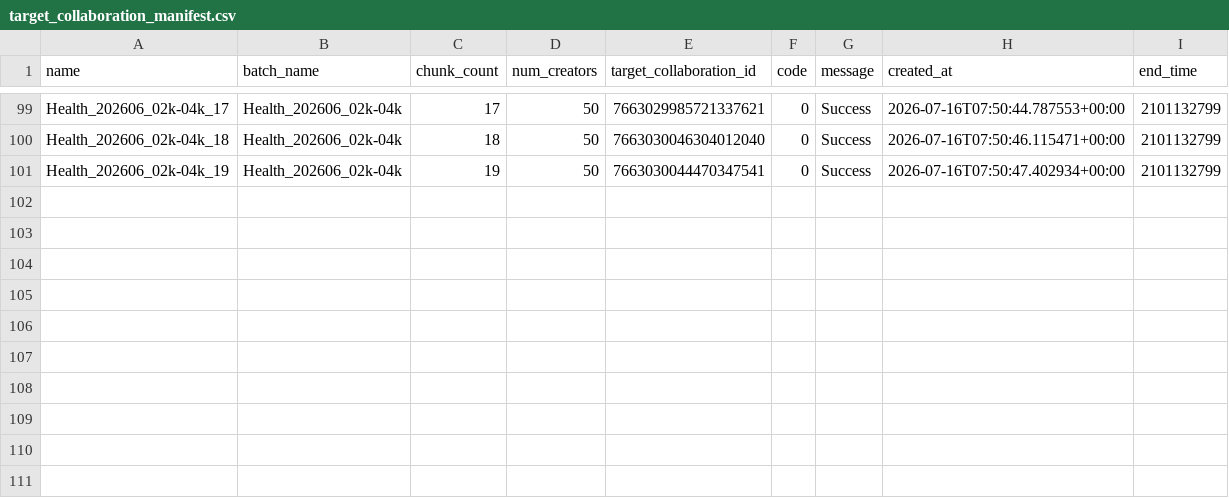
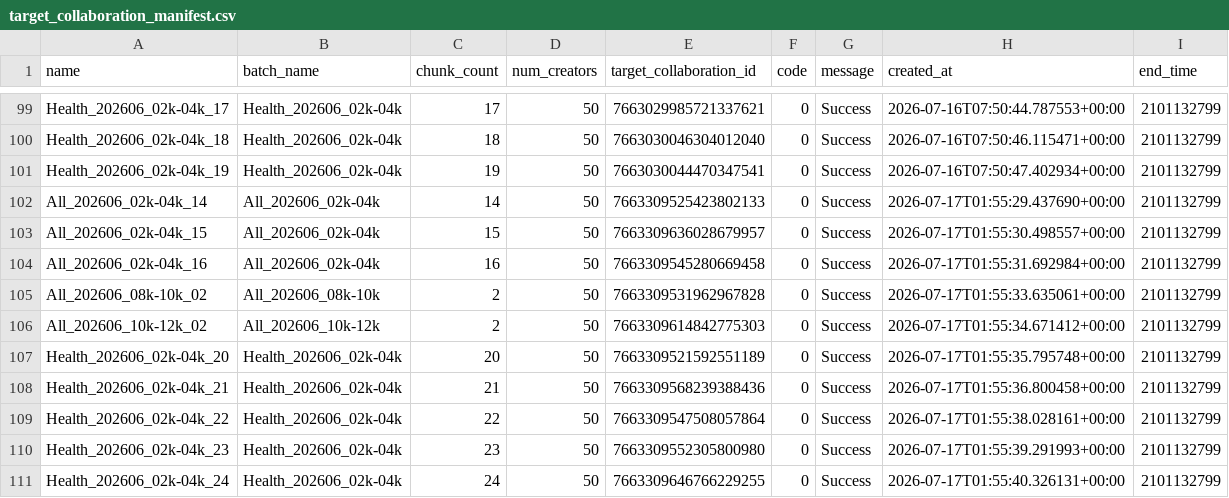
Before and after one commit to mrpsonglao/VitamiAffiliateCode, a CSV file: code/collabs/target_collaboration_manifest.csv, drawn as a sheet; only a part is shown, gaps mark what is left out; the diff names each change by its address in the sheet, - before the commit and + after, or states it on an @@ line.

Commit message:
Batch 7 - Create Target Collaborations

```diff
--- a/code/collabs/target_collaboration_manifest.csv
+++ b/code/collabs/target_collaboration_manifest.csv
+row 102: All_202606_02k-04k_14 | All_202606_02k-04k | 14 | 50 | 7663309525423802133 | 0 | Success | 2026-07-17T01:55:29.437690+00:00 | 2101132799
+row 103: All_202606_02k-04k_15 | All_202606_02k-04k | 15 | 50 | 7663309636028679957 | 0 | Success | 2026-07-17T01:55:30.498557+00:00 | 2101132799
+row 104: All_202606_02k-04k_16 | All_202606_02k-04k | 16 | 50 | 7663309545280669458 | 0 | Success | 2026-07-17T01:55:31.692984+00:00 | 2101132799
+row 105: All_202606_08k-10k_02 | All_202606_08k-10k | 2 | 50 | 7663309531962967828 | 0 | Success | 2026-07-17T01:55:33.635061+00:00 | 2101132799
+row 106: All_202606_10k-12k_02 | All_202606_10k-12k | 2 | 50 | 7663309614842775303 | 0 | Success | 2026-07-17T01:55:34.671412+00:00 | 2101132799
+row 107: Health_202606_02k-04k_20 | Health_202606_02k-04k | 20 | 50 | 7663309521592551189 | 0 | Success | 2026-07-17T01:55:35.795748+00:00 | 2101132799
+row 108: Health_202606_02k-04k_21 | Health_202606_02k-04k | 21 | 50 | 7663309568239388436 | 0 | Success | 2026-07-17T01:55:36.800458+00:00 | 2101132799
+row 109: Health_202606_02k-04k_22 | Health_202606_02k-04k | 22 | 50 | 7663309547508057864 | 0 | Success | 2026-07-17T01:55:38.028161+00:00 | 2101132799
+row 110: Health_202606_02k-04k_23 | Health_202606_02k-04k | 23 | 50 | 7663309552305800980 | 0 | Success | 2026-07-17T01:55:39.291993+00:00 | 2101132799
+row 111: Health_202606_02k-04k_24 | Health_202606_02k-04k | 24 | 50 | 7663309646766229255 | 0 | Success | 2026-07-17T01:55:40.326131+00:00 | 2101132799
```
Also changed, not shown: 1 other file.
